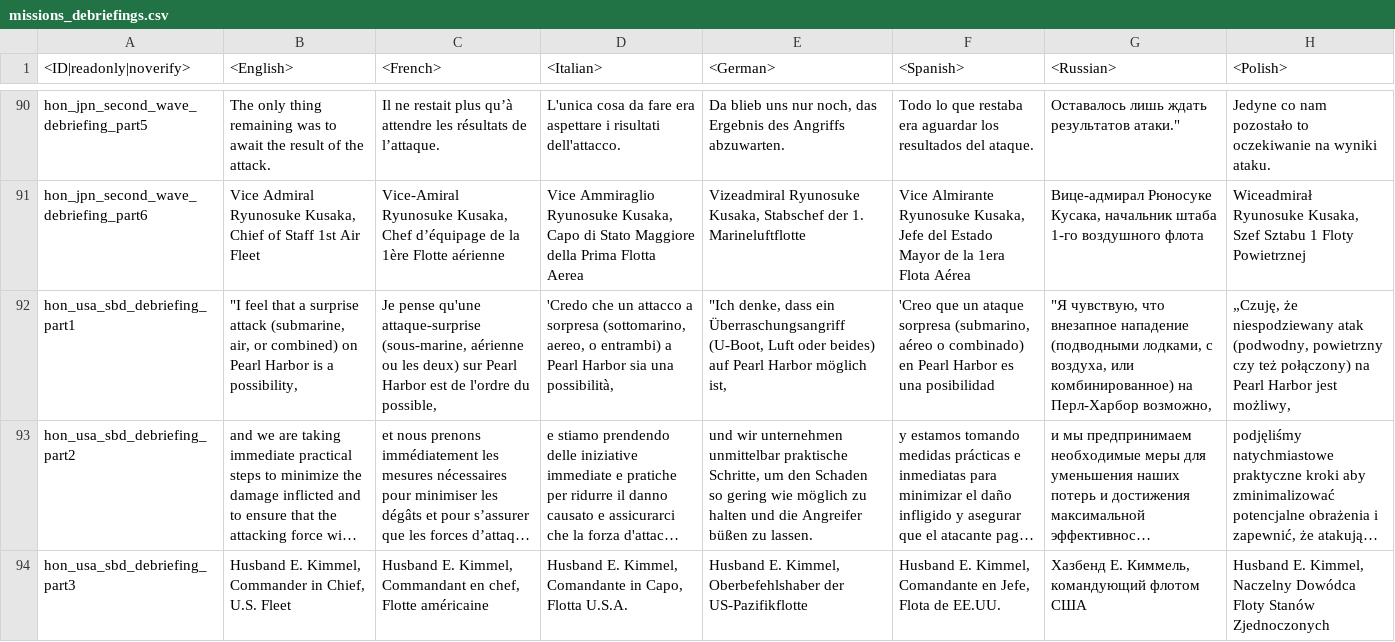
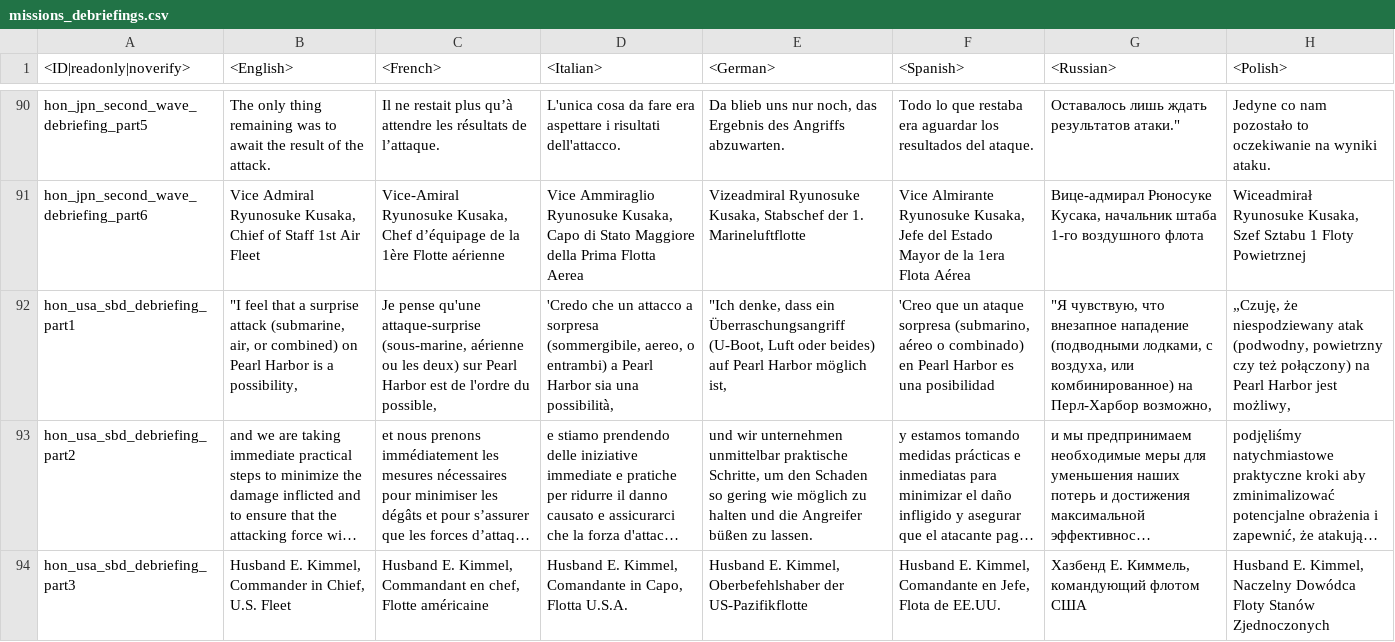
Before and after one commit to leroyonly/warthunder-lang, a CSV file: missions_debriefings.csv, drawn as a sheet; only a part is shown, gaps mark what is left out; long unchanged cells end in …; the diff names each change by its address in the sheet, - before the commit and + after, or states it on an @@ line.

```diff
--- a/missions_debriefings.csv
+++ b/missions_debriefings.csv
-D92 (<Italian>): …a sorpresa (sottomarino, aereo, o…
+D92 (<Italian>): …a sorpresa (sommergibile, aereo, o…
```
Also changed, not shown: _keyboard.csv, matching.csv, 11 other files.
